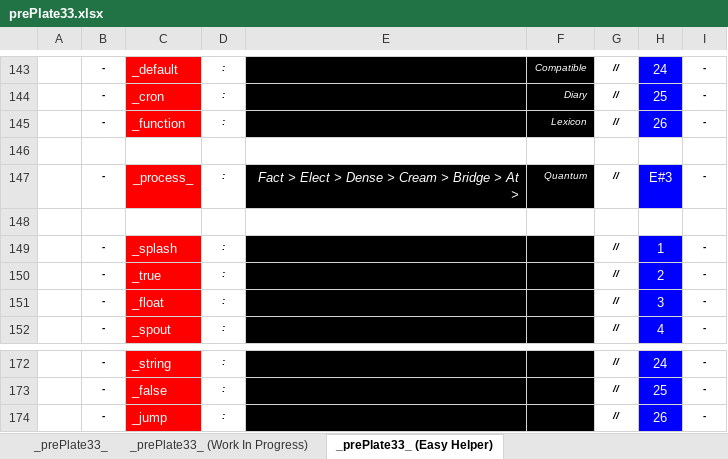
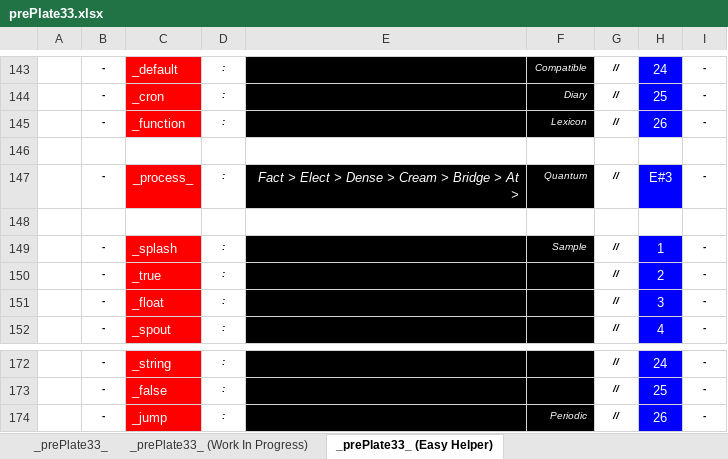
Before and after one commit to openroot/prePlate33, an Excel workbook: prePlate33/Offline Documents (Periodic)/prePlate33.xlsx, sheet _prePlate33_ (Easy Helper), drawn as a sheet; only a part is shown, gaps mark what is left out; values as stored, in another font and other column widths than the file's, no borders; charts and pictures not drawn; the diff names each change by its address in the sheet, - before the commit and + after, or states it on an @@ line.

```diff
--- a/prePlate33/Offline Documents (Periodic)/prePlate33.xlsx (sheet _prePlate33_ (Easy Helper))
+++ b/prePlate33/Offline Documents (Periodic)/prePlate33.xlsx (sheet _prePlate33_ (Easy Helper))
-F149: (empty)
+F149: Sample
-F174: (empty)
+F174: Periodic
```
Also changed, not shown: sheet _prePlate33_ (Work In Progress), 6 other files.
